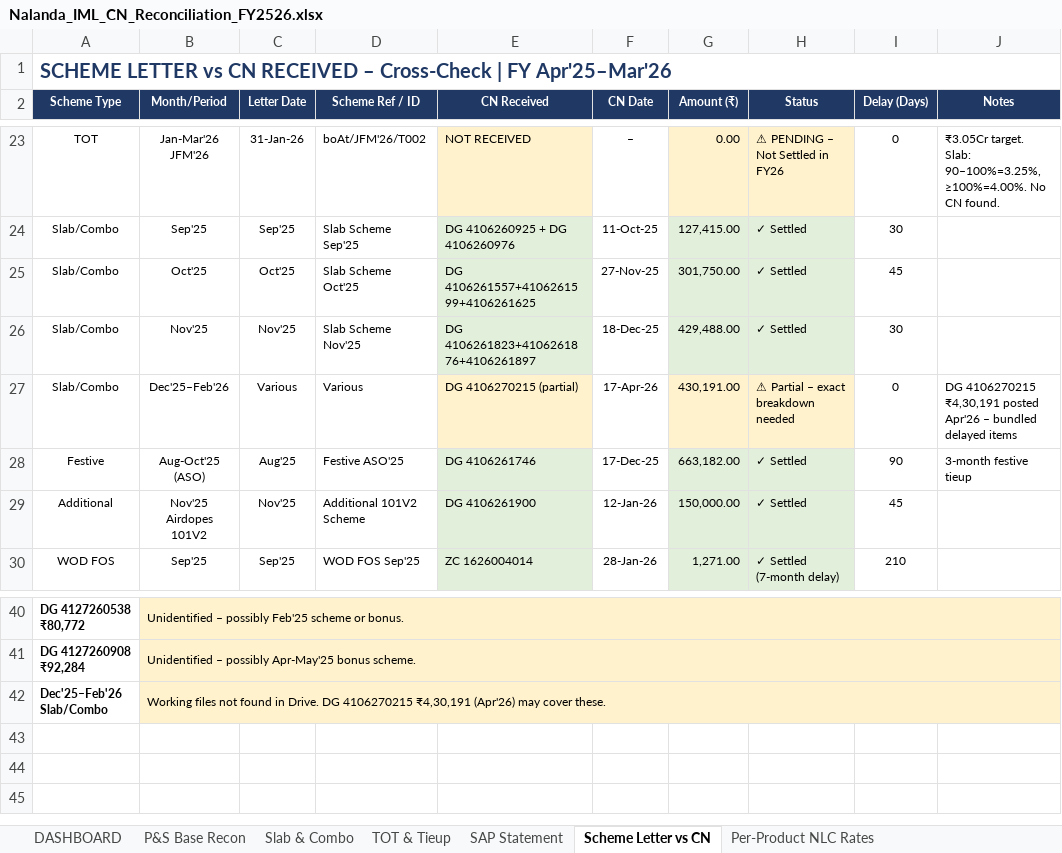
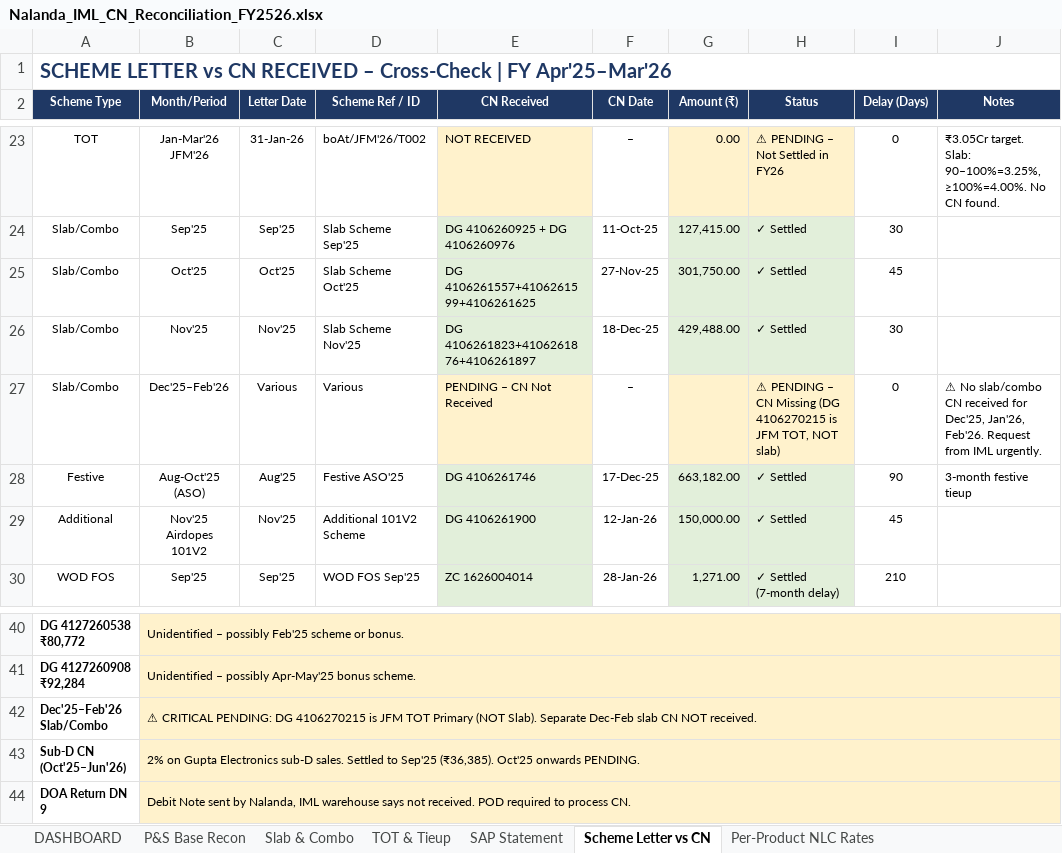
Before and after one commit to laveshne19/myaiproject, an Excel workbook: Nalanda_IML_CN_Reconciliation_FY2526.xlsx, sheet Scheme Letter vs CN, drawn as a sheet; only a part is shown, gaps mark what is left out; values as stored, in another font and other column widths than the file's, no borders; the diff names each change by its address in the sheet, - before the commit and + after, or states it on an @@ line.

```diff
--- a/Nalanda_IML_CN_Reconciliation_FY2526.xlsx (sheet Scheme Letter vs CN)
+++ b/Nalanda_IML_CN_Reconciliation_FY2526.xlsx (sheet Scheme Letter vs CN)
-E27 (CN Received): DG 4106270215 (partial)
+E27 (CN Received): PENDING – CN Not Received
-F27 (CN Date): 17-Apr-26
+F27 (CN Date): –
-G27 (Amount (₹)): 430,191.00
+G27 (Amount (₹)): (empty)
-H27 (Status): ⚠ Partial – exact breakdown needed
+H27 (Status): ⚠ PENDING – CN Missing (DG 4106270215 is JFM TOT, NOT slab)
-J27 (Notes): DG 4106270215 ₹4,30,191 posted Apr'26 – bundled delayed items
+J27 (Notes): ⚠ No slab/combo CN received for Dec'25, Jan'26, Feb'26. Request from IML urgently.
-B42 (Month/Period): Working files not found in Drive. DG 4106270215 ₹4,30,191 (Apr'26) may cover these.
+B42 (Month/Period): ⚠ CRITICAL PENDING: DG 4106270215 is JFM TOT Primary (NOT Slab). Separate Dec-Feb slab CN NOT received.
+row 43: Sub-D CN (Oct'25–Jun'26) | 2% on Gupta Electronics sub-D sales. Settled to Sep'25 (₹36,385). Oct'25 onwards PENDING.
+row 44: DOA Return DN 9 | Debit Note sent by Nalanda, IML warehouse says not received. POD required to process CN.
```
Also changed, not shown: sheet TOT & Tieup, sheet DASHBOARD, sheet SAP Statement, sheet Slab & Combo.
